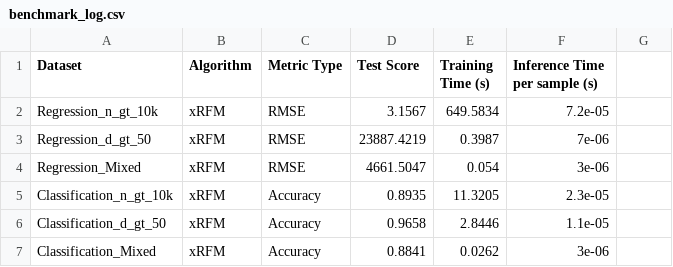
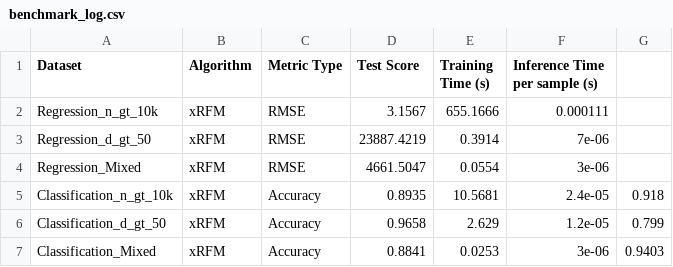
Before and after one commit to P1icke/COMP9417-Group-Project, a CSV file: results/benchmark_log.csv, drawn as a sheet.

Commit message:
compute AUC-ROC in evaluator, capture first xRFM benchmark rows

```diff
--- a/results/benchmark_log.csv
+++ b/results/benchmark_log.csv
@@ -1,7 +1,7 @@
 Dataset,Algorithm,Metric Type,Test Score,Training Time (s),Inference Time per sample (s)
-Regression_n_gt_10k,xRFM,RMSE,3.1567,649.5834,7.2e-05
-Regression_d_gt_50,xRFM,RMSE,23887.4219,0.3987,7e-06
-Regression_Mixed,xRFM,RMSE,4661.5047,0.054,3e-06
-Classification_n_gt_10k,xRFM,Accuracy,0.8935,11.3205,2.3e-05
-Classification_d_gt_50,xRFM,Accuracy,0.9658,2.8446,1.1e-05
-Classification_Mixed,xRFM,Accuracy,0.8841,0.0262,3e-06
+Regression_n_gt_10k,xRFM,RMSE,3.1567,655.1666,0.000111
+Regression_d_gt_50,xRFM,RMSE,23887.4219,0.3914,7e-06
+Regression_Mixed,xRFM,RMSE,4661.5047,0.0554,3e-06
+Classification_n_gt_10k,xRFM,Accuracy,0.8935,10.5681,2.4e-05,0.918
+Classification_d_gt_50,xRFM,Accuracy,0.9658,2.629,1.2e-05,0.799
+Classification_Mixed,xRFM,Accuracy,0.8841,0.0253,3e-06,0.9403
```
Also changed, not shown: 1 other file.
